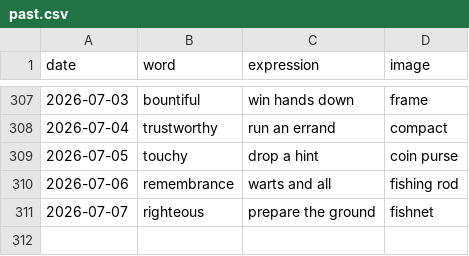
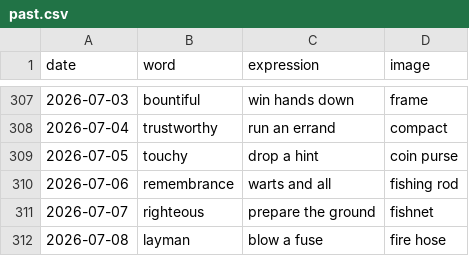
Before and after one commit to StaubOliver/wow, a CSV file: past.csv, drawn as a sheet; only a part is shown, gaps mark what is left out; the diff names each change by its address in the sheet, - before the commit and + after, or states it on an @@ line.

```diff
--- a/past.csv
+++ b/past.csv
+row 312: 2026-07-08 | layman | blow a fuse | fire hose
```
Also changed, not shown: past_fr.csv, 2 other files.
